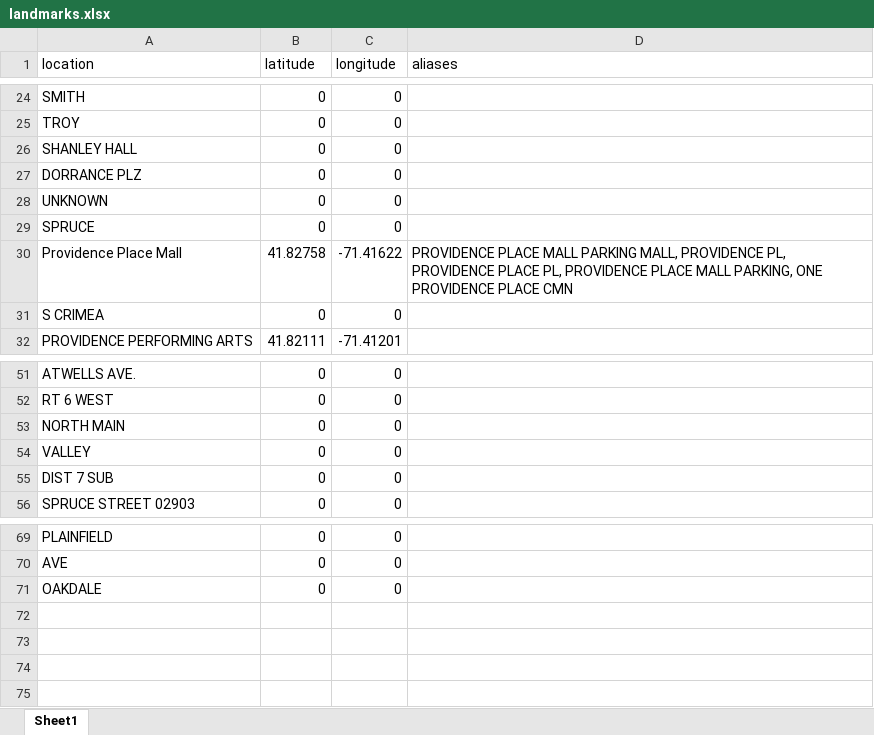
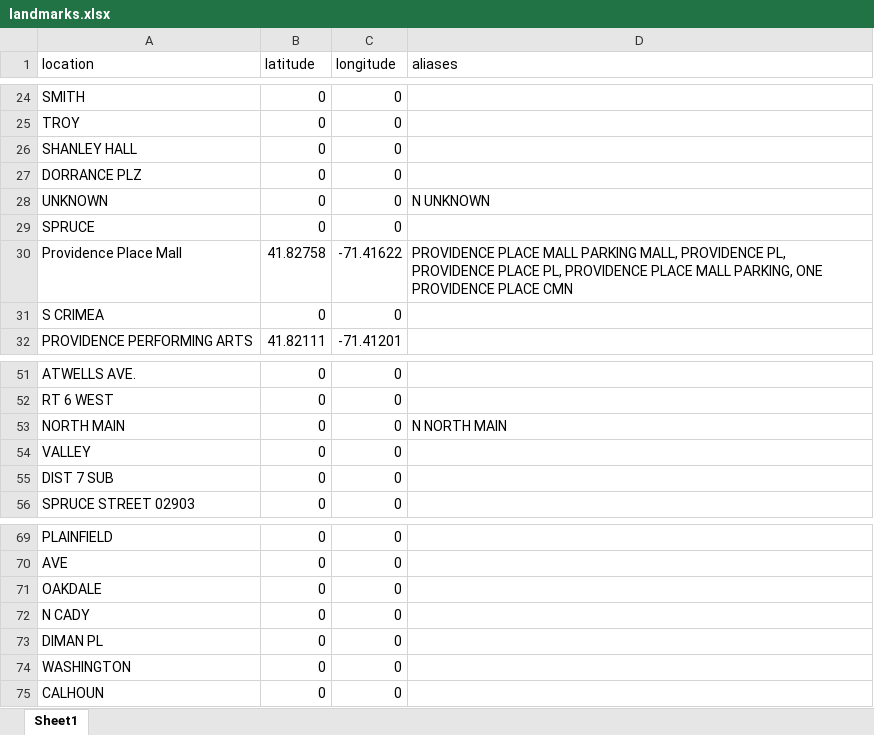
Before and after one commit to Brown-University-Library/geodata_pvdcrime, an Excel workbook: code/inputs/landmarks.xlsx, sheet Sheet1, drawn as a sheet; only a part is shown, gaps mark what is left out; values as stored, in another font and other column widths than the file's, no borders; the diff names each change by its address in the sheet, - before the commit and + after, or states it on an @@ line.

```diff
--- a/code/inputs/landmarks.xlsx (sheet Sheet1)
+++ b/code/inputs/landmarks.xlsx (sheet Sheet1)
-D28 (aliases): (empty)
+D28 (aliases): N UNKNOWN
-D53 (aliases): (empty)
+D53 (aliases): N NORTH MAIN
+row 72: N CADY | 0 | 0
+row 73: DIMAN PL | 0 | 0
+row 74: WASHINGTON | 0 | 0
+row 75: CALHOUN | 0 | 0
```
Also changed, not shown: code/inputs/crime_cats.xlsx, 12 other files.
